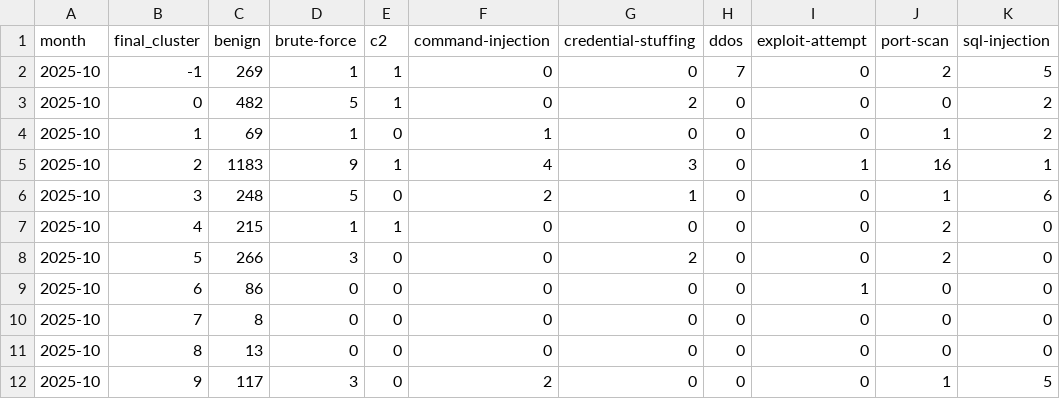
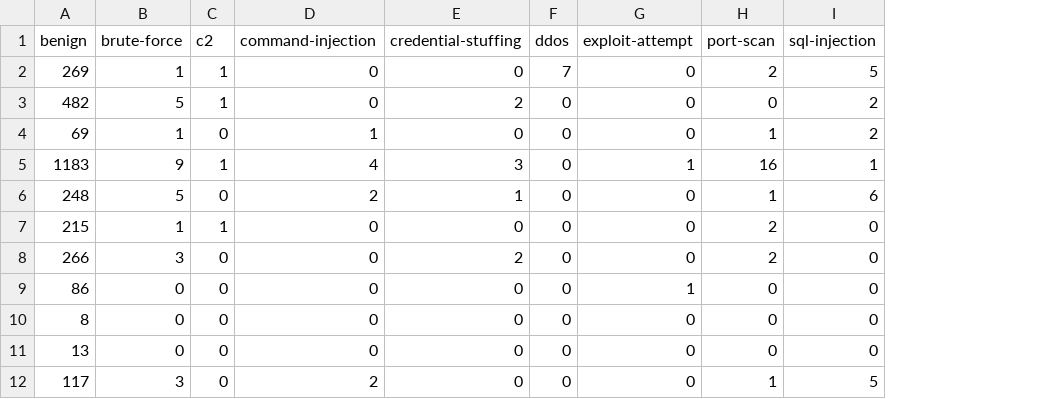
Before and after one commit to NidamanuriBhargav/cybersecurity-ai-threat-detection, a CSV file: outputs/reports/monthly_attack_table.csv, drawn as a sheet; only a part is shown; the diff names each change by its address in the sheet, - before the commit and + after, or states it on an @@ line.

```diff
--- a/outputs/reports/monthly_attack_table.csv
+++ b/outputs/reports/monthly_attack_table.csv
-column A (month), rows 2-12: all 2025-10
-column B (final_cluster), rows 2-12: -1 | 0 | 1 | 2 | 3 | 4 | 5 | 6 | 7 | 8 | 9
```
Also changed, not shown: outputs/reports/monthly_recurrence.csv, 7 other files.
